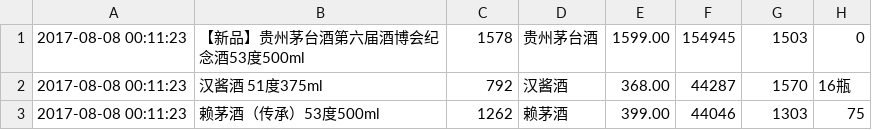
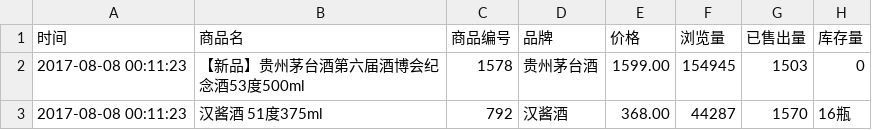
Before and after one commit to foodish/learning_notebook, a CSV file: 05_maotai_crawler/maotai_info.csv, drawn as a sheet; only a part is shown; the shorter side is filled out with more unchanged rows.

Commit message:
csv文件

```diff
--- a/05_maotai_crawler/maotai_info.csv
+++ b/05_maotai_crawler/maotai_info.csv
@@ -1 +1,2 @@
+时间,商品名,商品编号,品牌,价格,浏览量,已售出量,库存量
 2017-08-08 00:11:23, 【新品】贵州茅台酒第六届酒博会纪念酒53度500ml,1578,贵州茅台酒,1599.00,154945,1503,0
```
